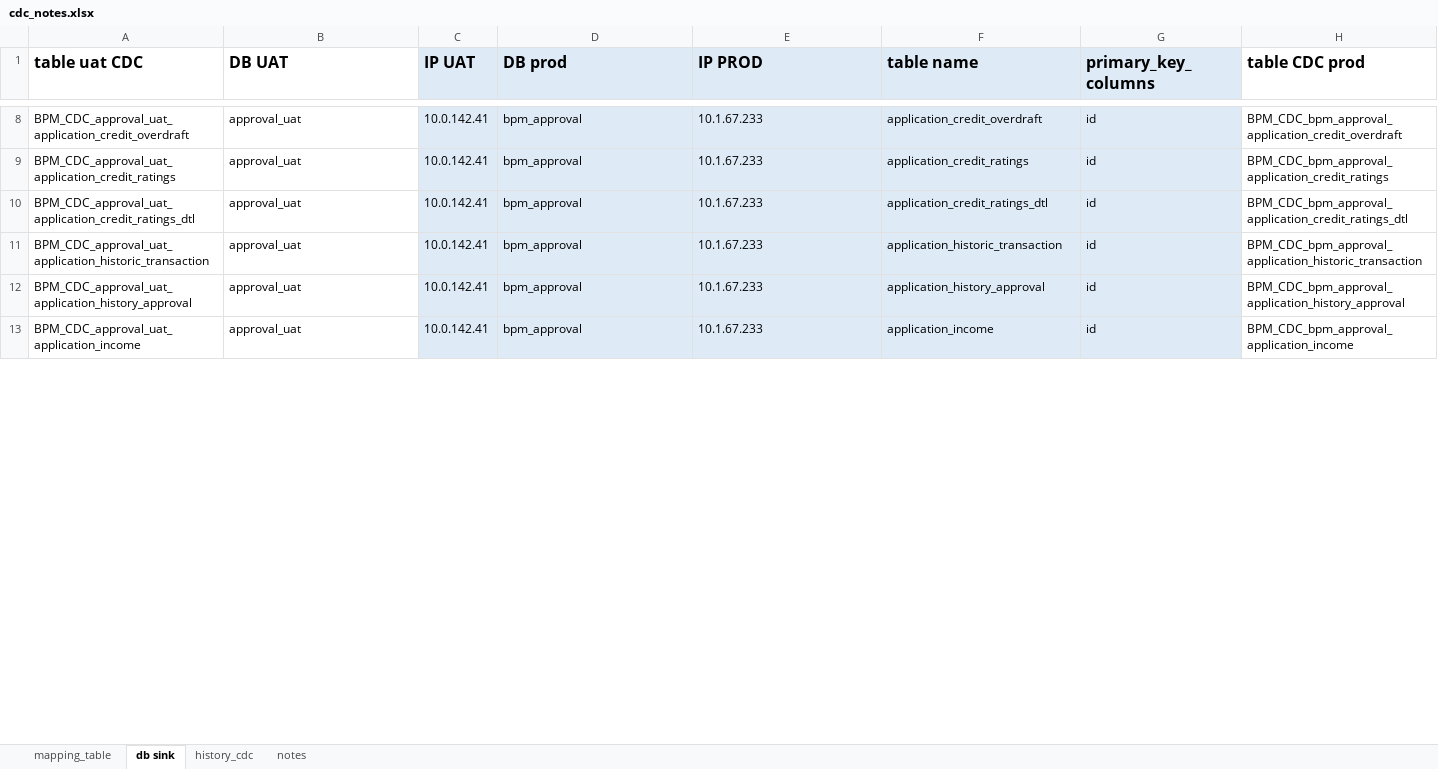
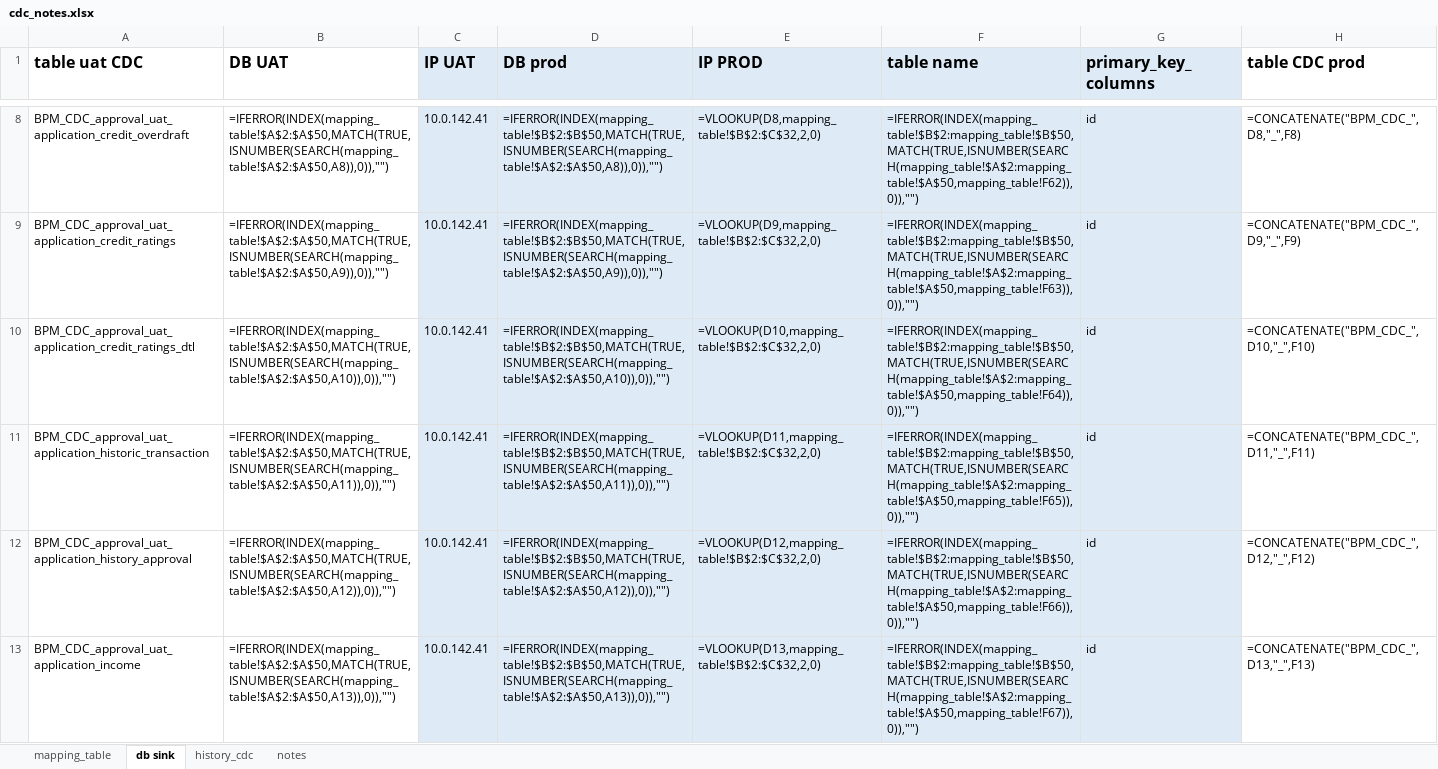
Before and after one commit to huy8895/table-name-converter, an Excel workbook: cdc_notes.xlsx, sheet db sink, drawn as a sheet; only a part is shown, gaps mark what is left out; values as stored, in another font and other column widths than the file's, no borders; formulas without a stored value are shown as written; conditional formats not drawn; the diff covers the shown part only; the diff names each change by its address in the sheet, - before the commit and + after, or states it on an @@ line.

```diff
--- a/cdc_notes.xlsx (sheet db sink)
+++ b/cdc_notes.xlsx (sheet db sink)
-B8 (DB UAT): approval_uat
+B8 (DB UAT): =IFERROR(INDEX(mapping_table!$A$2:$A$50,MATCH(TRUE,ISNUMBER(SEARCH(mapping_table!$A$2:$A$50,A8)),0)),"")
-D8 (DB prod): bpm_approval
+D8 (DB prod): =IFERROR(INDEX(mapping_table!$B$2:$B$50,MATCH(TRUE,ISNUMBER(SEARCH(mapping_table!$A$2:$A$50,A8)),0)),"")
-E8 (IP PROD): 10.1.67.233
+E8 (IP PROD): =VLOOKUP(D8,mapping_table!$B$2:$C$32,2,0)
-F8 (table name): application_credit_overdraft
+F8 (table name): =IFERROR(INDEX(mapping_table!$B$2:mapping_table!$B$50,MATCH(TRUE,ISNUMBER(SEARCH(mapping_table!$A$2:mapping_table!$A$50,mapping_table!F62)),0)),"")
-H8 (table CDC prod): BPM_CDC_bpm_approval_application_credit_overdraft
+H8 (table CDC prod): =CONCATENATE("BPM_CDC_",D8,"_",F8)
-B9 (DB UAT): approval_uat
+B9 (DB UAT): =IFERROR(INDEX(mapping_table!$A$2:$A$50,MATCH(TRUE,ISNUMBER(SEARCH(mapping_table!$A$2:$A$50,A9)),0)),"")
-D9 (DB prod): bpm_approval
+D9 (DB prod): =IFERROR(INDEX(mapping_table!$B$2:$B$50,MATCH(TRUE,ISNUMBER(SEARCH(mapping_table!$A$2:$A$50,A9)),0)),"")
-E9 (IP PROD): 10.1.67.233
+E9 (IP PROD): =VLOOKUP(D9,mapping_table!$B$2:$C$32,2,0)
-F9 (table name): application_credit_ratings
+F9 (table name): =IFERROR(INDEX(mapping_table!$B$2:mapping_table!$B$50,MATCH(TRUE,ISNUMBER(SEARCH(mapping_table!$A$2:mapping_table!$A$50,mapping_table!F63)),0)),"")
-H9 (table CDC prod): BPM_CDC_bpm_approval_application_credit_ratings
+H9 (table CDC prod): =CONCATENATE("BPM_CDC_",D9,"_",F9)
-B10 (DB UAT): approval_uat
+B10 (DB UAT): =IFERROR(INDEX(mapping_table!$A$2:$A$50,MATCH(TRUE,ISNUMBER(SEARCH(mapping_table!$A$2:$A$50,A10)),0)),"")
-D10 (DB prod): bpm_approval
+D10 (DB prod): =IFERROR(INDEX(mapping_table!$B$2:$B$50,MATCH(TRUE,ISNUMBER(SEARCH(mapping_table!$A$2:$A$50,A10)),0)),"")
-E10 (IP PROD): 10.1.67.233
+E10 (IP PROD): =VLOOKUP(D10,mapping_table!$B$2:$C$32,2,0)
-F10 (table name): application_credit_ratings_dtl
+F10 (table name): =IFERROR(INDEX(mapping_table!$B$2:mapping_table!$B$50,MATCH(TRUE,ISNUMBER(SEARCH(mapping_table!$A$2:mapping_table!$A$50,mapping_table!F64)),0)),"")
-H10 (table CDC prod): BPM_CDC_bpm_approval_application_credit_ratings_dtl
+H10 (table CDC prod): =CONCATENATE("BPM_CDC_",D10,"_",F10)
-B11 (DB UAT): approval_uat
+B11 (DB UAT): =IFERROR(INDEX(mapping_table!$A$2:$A$50,MATCH(TRUE,ISNUMBER(SEARCH(mapping_table!$A$2:$A$50,A11)),0)),"")
-D11 (DB prod): bpm_approval
+D11 (DB prod): =IFERROR(INDEX(mapping_table!$B$2:$B$50,MATCH(TRUE,ISNUMBER(SEARCH(mapping_table!$A$2:$A$50,A11)),0)),"")
-E11 (IP PROD): 10.1.67.233
+E11 (IP PROD): =VLOOKUP(D11,mapping_table!$B$2:$C$32,2,0)
-F11 (table name): application_historic_transaction
+F11 (table name): =IFERROR(INDEX(mapping_table!$B$2:mapping_table!$B$50,MATCH(TRUE,ISNUMBER(SEARCH(mapping_table!$A$2:mapping_table!$A$50,mapping_table!F65)),0)),"")
-H11 (table CDC prod): BPM_CDC_bpm_approval_application_historic_transaction
+H11 (table CDC prod): =CONCATENATE("BPM_CDC_",D11,"_",F11)
-B12 (DB UAT): approval_uat
+B12 (DB UAT): =IFERROR(INDEX(mapping_table!$A$2:$A$50,MATCH(TRUE,ISNUMBER(SEARCH(mapping_table!$A$2:$A$50,A12)),0)),"")
-D12 (DB prod): bpm_approval
+D12 (DB prod): =IFERROR(INDEX(mapping_table!$B$2:$B$50,MATCH(TRUE,ISNUMBER(SEARCH(mapping_table!$A$2:$A$50,A12)),0)),"")
-E12 (IP PROD): 10.1.67.233
+E12 (IP PROD): =VLOOKUP(D12,mapping_table!$B$2:$C$32,2,0)
-F12 (table name): application_history_approval
+F12 (table name): =IFERROR(INDEX(mapping_table!$B$2:mapping_table!$B$50,MATCH(TRUE,ISNUMBER(SEARCH(mapping_table!$A$2:mapping_table!$A$50,mapping_table!F66)),0)),"")
-H12 (table CDC prod): BPM_CDC_bpm_approval_application_history_approval
+H12 (table CDC prod): =CONCATENATE("BPM_CDC_",D12,"_",F12)
-B13 (DB UAT): approval_uat
+B13 (DB UAT): =IFERROR(INDEX(mapping_table!$A$2:$A$50,MATCH(TRUE,ISNUMBER(SEARCH(mapping_table!$A$2:$A$50,A13)),0)),"")
-D13 (DB prod): bpm_approval
+D13 (DB prod): =IFERROR(INDEX(mapping_table!$B$2:$B$50,MATCH(TRUE,ISNUMBER(SEARCH(mapping_table!$A$2:$A$50,A13)),0)),"")
-E13 (IP PROD): 10.1.67.233
+E13 (IP PROD): =VLOOKUP(D13,mapping_table!$B$2:$C$32,2,0)
-F13 (table name): application_income
+F13 (table name): =IFERROR(INDEX(mapping_table!$B$2:mapping_table!$B$50,MATCH(TRUE,ISNUMBER(SEARCH(mapping_table!$A$2:mapping_table!$A$50,mapping_table!F67)),0)),"")
-H13 (table CDC prod): BPM_CDC_bpm_approval_application_income
+H13 (table CDC prod): =CONCATENATE("BPM_CDC_",D13,"_",F13)
```
Also changed, not shown: 206 edited cells elsewhere in this sheet, sheet history_cdc, sheet notes, hidden cells, 6 other files.
